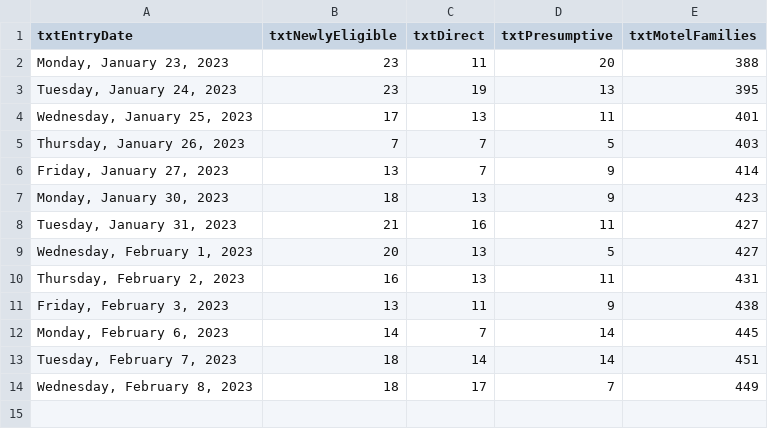
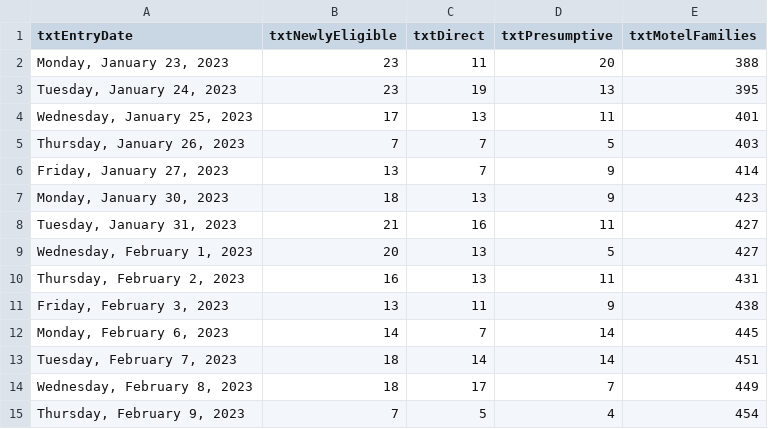
Before and after one commit to BostonGlobe/nr-scraper-housing-stabiliation-data, a CSV file: data/housing-stabilization.csv, drawn as a sheet; the diff names each change by its address in the sheet, - before the commit and + after, or states it on an @@ line.

```diff
--- a/data/housing-stabilization.csv
+++ b/data/housing-stabilization.csv
+row 15: Thursday, February 9, 2023 | 7 | 5 | 4 | 454
```
